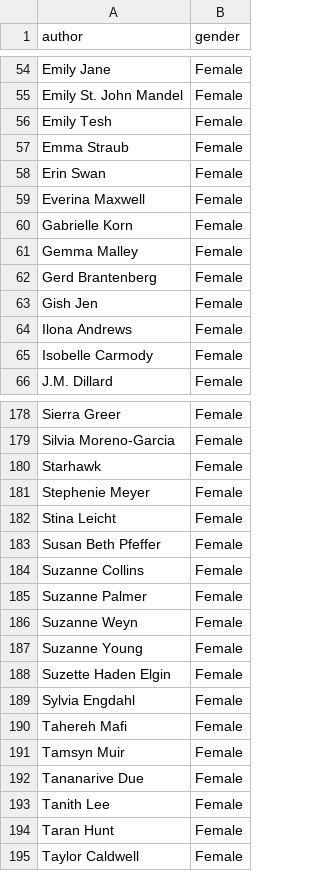
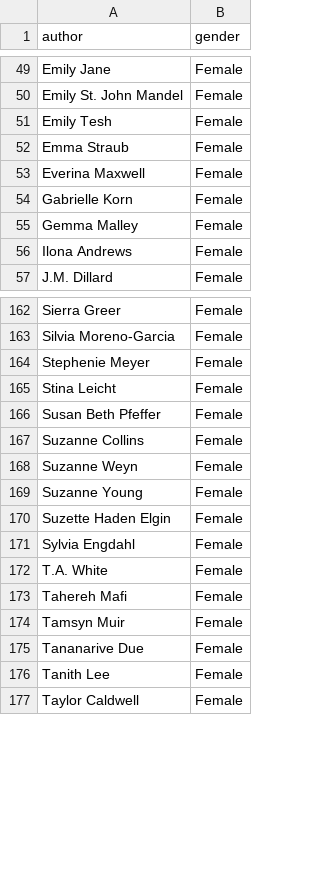
Before and after one commit to ferdesmello/sci-fi-books-evolution, a CSV file: Data/sci-fi_books_AI_ANSWERS_GENDER.csv, drawn as a sheet; only a part is shown, gaps mark what is left out; the diff covers the shown part only.

```diff
--- a/Data/sci-fi_books_AI_ANSWERS_GENDER.csv
+++ b/Data/sci-fi_books_AI_ANSWERS_GENDER.csv
@@ -57,3 +52,2 @@ Emily Tesh;Female
 Emma Straub;Female
-Erin Swan;Female
 Everina Maxwell;Female
@@ -61,6 +55,3 @@ Gabrielle Korn;Female
 Gemma Malley;Female
-Gerd Brantenberg;Female
-Gish Jen;Female
 Ilona Andrews;Female
-Isobelle Carmody;Female
 J.M. Dillard;Female
@@ -179,3 +163,2 @@ Sierra Greer;Female
 Silvia Moreno-Garcia;Female
-Starhawk;Female
 Stephenie Meyer;Female
@@ -184,3 +167,2 @@ Susan Beth Pfeffer;Female
 Suzanne Collins;Female
-Suzanne Palmer;Female
 Suzanne Weyn;Female
@@ -189,2 +171,3 @@ Suzette Haden Elgin;Female
 Sylvia Engdahl;Female
+T.A. White;Female
 Tahereh Mafi;Female
@@ -193,3 +176,2 @@ Tananarive Due;Female
 Tanith Lee;Female
-Taran Hunt;Female
 Taylor Caldwell;Female
```
Also changed, not shown: 19 added rows, 46 removed rows and 4 edited cells elsewhere in this file, 10 other files.
